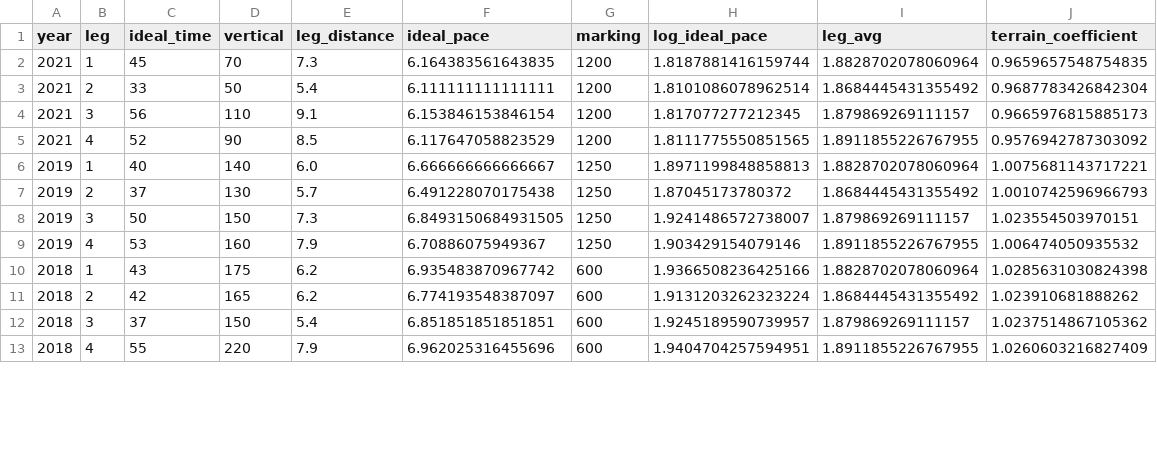
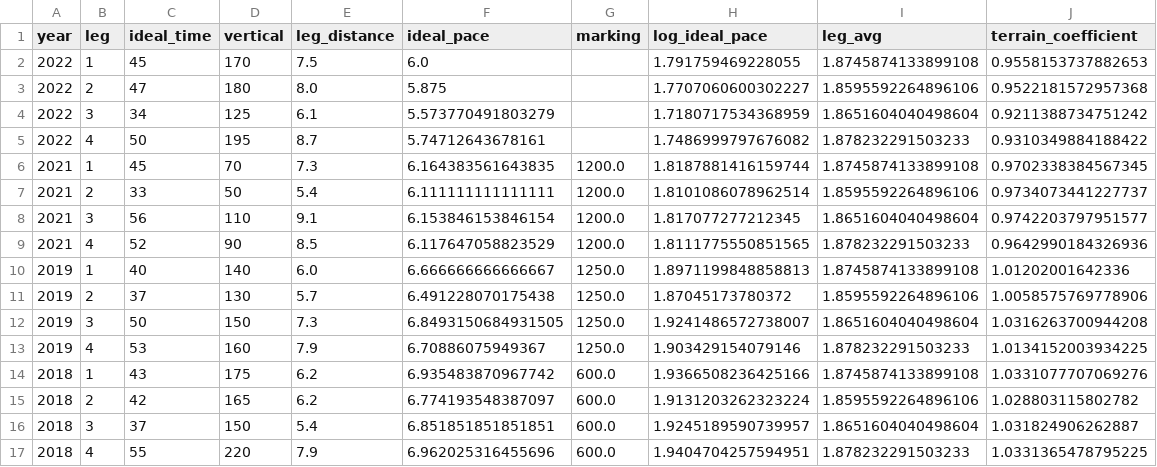
Before and after one commit to dins/jukola-xml-model, a TSV file: Jukola-terrain/ideal-paces-ve.tsv, drawn as a sheet; only a part is shown; the diff covers the shown part only.

```diff
--- a/Jukola-terrain/ideal-paces-ve.tsv
+++ b/Jukola-terrain/ideal-paces-ve.tsv
@@ -1,13 +1,17 @@
 year	leg	ideal_time	vertical	leg_distance	ideal_pace	marking	log_ideal_pace	leg_avg	terrain_coefficient
-2021	1	45	70	7.3	6.164383561643835	1200	1.8187881416159744	1.8828702078060964	0.9659657548754835
-2021	2	33	50	5.4	6.111111111111111	1200	1.8101086078962514	1.8684445431355492	0.9687783426842304
-2021	3	56	110	9.1	6.153846153846154	1200	1.817077277212345	1.879869269111157	0.9665976815885173
-2021	4	52	90	8.5	6.117647058823529	1200	1.8111775550851565	1.8911855226767955	0.9576942787303092
-2019	1	40	140	6.0	6.666666666666667	1250	1.8971199848858813	1.8828702078060964	1.0075681143717221
-2019	2	37	130	5.7	6.491228070175438	1250	1.87045173780372	1.8684445431355492	1.0010742596966793
-2019	3	50	150	7.3	6.8493150684931505	1250	1.9241486572738007	1.879869269111157	1.023554503970151
-2019	4	53	160	7.9	6.70886075949367	1250	1.903429154079146	1.8911855226767955	1.006474050935532
-2018	1	43	175	6.2	6.935483870967742	600	1.9366508236425166	1.8828702078060964	1.0285631030824398
-2018	2	42	165	6.2	6.774193548387097	600	1.9131203262323224	1.8684445431355492	1.023910681888262
-2018	3	37	150	5.4	6.851851851851851	600	1.9245189590739957	1.879869269111157	1.0237514867105362
-2018	4	55	220	7.9	6.962025316455696	600	1.9404704257594951	1.8911855226767955	1.0260603216827409
+2022	1	45	170	7.5	6.0		1.791759469228055	1.8745874133899108	0.9558153737882653
+2022	2	47	180	8.0	5.875		1.7707060600302227	1.8595592264896106	0.9522181572957368
+2022	3	34	125	6.1	5.573770491803279		1.7180717534368959	1.8651604040498604	0.9211388734751242
+2022	4	50	195	8.7	5.74712643678161		1.7486999797676082	1.878232291503233	0.9310349884188422
+2021	1	45	70	7.3	6.164383561643835	1200.0	1.8187881416159744	1.8745874133899108	0.9702338384567345
+2021	2	33	50	5.4	6.111111111111111	1200.0	1.8101086078962514	1.8595592264896106	0.9734073441227737
+2021	3	56	110	9.1	6.153846153846154	1200.0	1.817077277212345	1.8651604040498604	0.9742203797951577
+2021	4	52	90	8.5	6.117647058823529	1200.0	1.8111775550851565	1.878232291503233	0.9642990184326936
+2019	1	40	140	6.0	6.666666666666667	1250.0	1.8971199848858813	1.8745874133899108	1.01202001642336
+2019	2	37	130	5.7	6.491228070175438	1250.0	1.87045173780372	1.8595592264896106	1.0058575769778906
+2019	3	50	150	7.3	6.8493150684931505	1250.0	1.9241486572738007	1.8651604040498604	1.0316263700944208
+2019	4	53	160	7.9	6.70886075949367	1250.0	1.903429154079146	1.878232291503233	1.0134152003934225
+2018	1	43	175	6.2	6.935483870967742	600.0	1.9366508236425166	1.8745874133899108	1.0331077707069276
+2018	2	42	165	6.2	6.774193548387097	600.0	1.9131203262323224	1.8595592264896106	1.028803115802782
+2018	3	37	150	5.4	6.851851851851851	600.0	1.9245189590739957	1.8651604040498604	1.031824906262887
+2018	4	55	220	7.9	6.962025316455696	600.0	1.9404704257594951	1.878232291503233	1.0331365478795225
```
Also changed, not shown: 84 edited cells elsewhere in this file, Jukola-terrain/ideal-paces-ju.tsv, Jukola-terrain/ju-ideal-times.csv, 3 other files.
